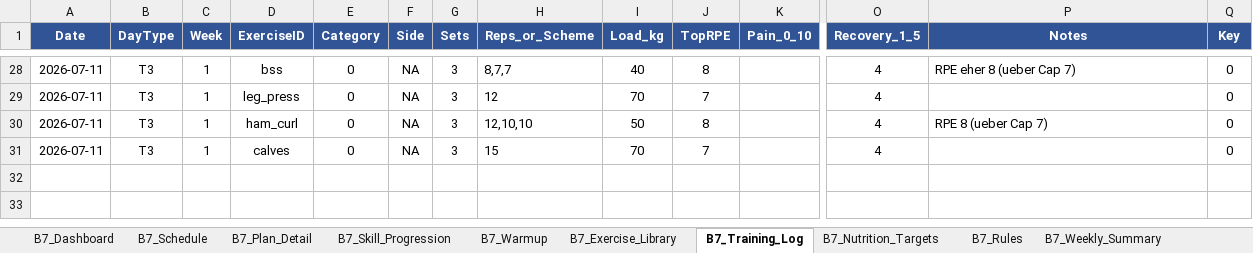
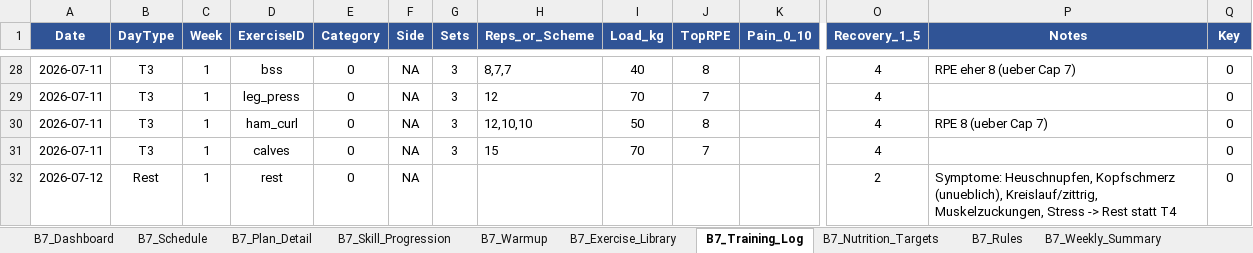
Before and after one commit to danielbellwinkel-source/My-Test-repository, an Excel workbook: Training_3_B7.xlsx, sheet B7_Training_Log, drawn as a sheet; only a part is shown, gaps mark what is left out; values as stored, in another font and other column widths than the file's, no borders; conditional formats not drawn; rows hold the shown columns only; the diff names each change by its address in the sheet, - before the commit and + after, or states it on an @@ line.

```diff
--- a/Training_3_B7.xlsx (sheet B7_Training_Log)
+++ b/Training_3_B7.xlsx (sheet B7_Training_Log)
+row 32: 2026-07-12 | Rest | 1 | rest | 0 | NA |  |  |  |  |  | 2 | Symptome: Heuschnupfen, Kopfschmerz (unueblich), Kreislauf/zittrig, Muskelzuckungen, Stress -> Rest statt T4 | 0
```
Also changed, not shown: 1 other file.
